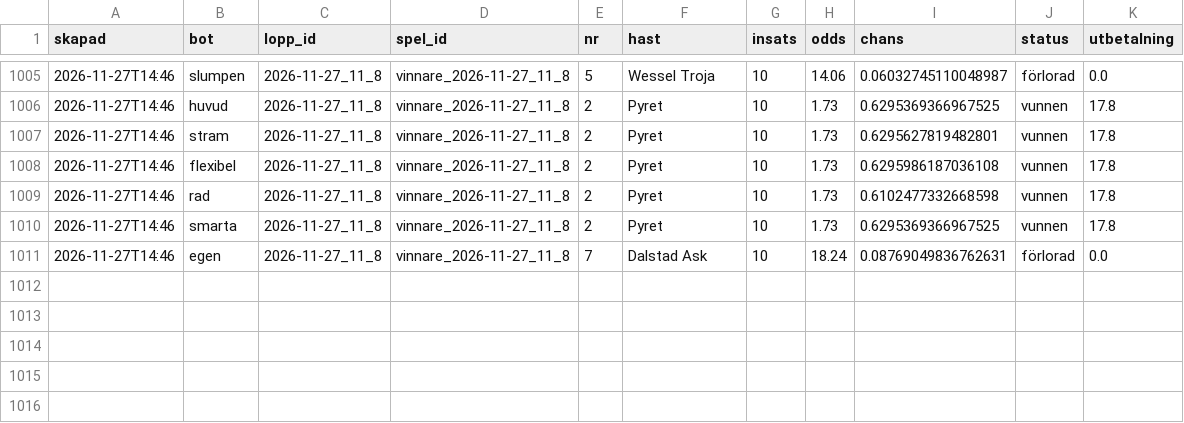
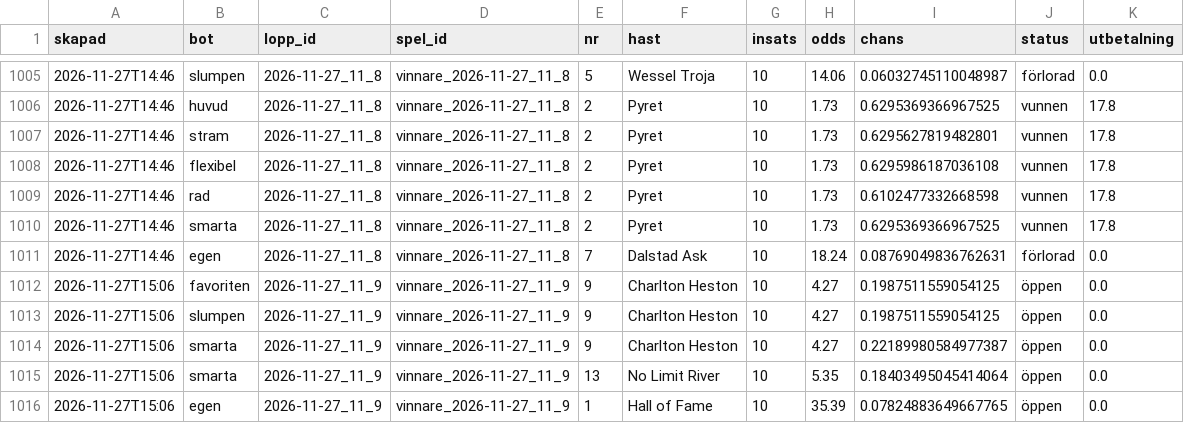
Before and after one commit to fredriklofsten/atg-bot, a CSV file: data/arena.csv, drawn as a sheet; only a part is shown, gaps mark what is left out.

```diff
--- a/data/arena.csv
+++ b/data/arena.csv
@@ -1011 +1011,6 @@ skapad,bot,lopp_id,spel_id,nr,hast,insats,odds,chans,status,utbetalning
 2026-11-27T14:46,egen,2026-11-27_11_8,vinnare_2026-11-27_11_8,7,Dalstad Ask,10,18.24,0.08769049836762631,förlorad,0.0
+2026-11-27T15:06,favoriten,2026-11-27_11_9,vinnare_2026-11-27_11_9,9,Charlton Heston,10,4.27,0.1987511559054125,öppen,0.0
+2026-11-27T15:06,slumpen,2026-11-27_11_9,vinnare_2026-11-27_11_9,9,Charlton Heston,10,4.27,0.1987511559054125,öppen,0.0
+2026-11-27T15:06,smarta,2026-11-27_11_9,vinnare_2026-11-27_11_9,9,Charlton Heston,10,4.27,0.22189980584977387,öppen,0.0
+2026-11-27T15:06,smarta,2026-11-27_11_9,vinnare_2026-11-27_11_9,13,No Limit River,10,5.35,0.18403495045414064,öppen,0.0
+2026-11-27T15:06,egen,2026-11-27_11_9,vinnare_2026-11-27_11_9,1,Hall of Fame,10,35.39,0.07824883649667765,öppen,0.0
```
Also changed, not shown: data/arena_chanser.csv, data/prognoser.csv, 10 other files.
